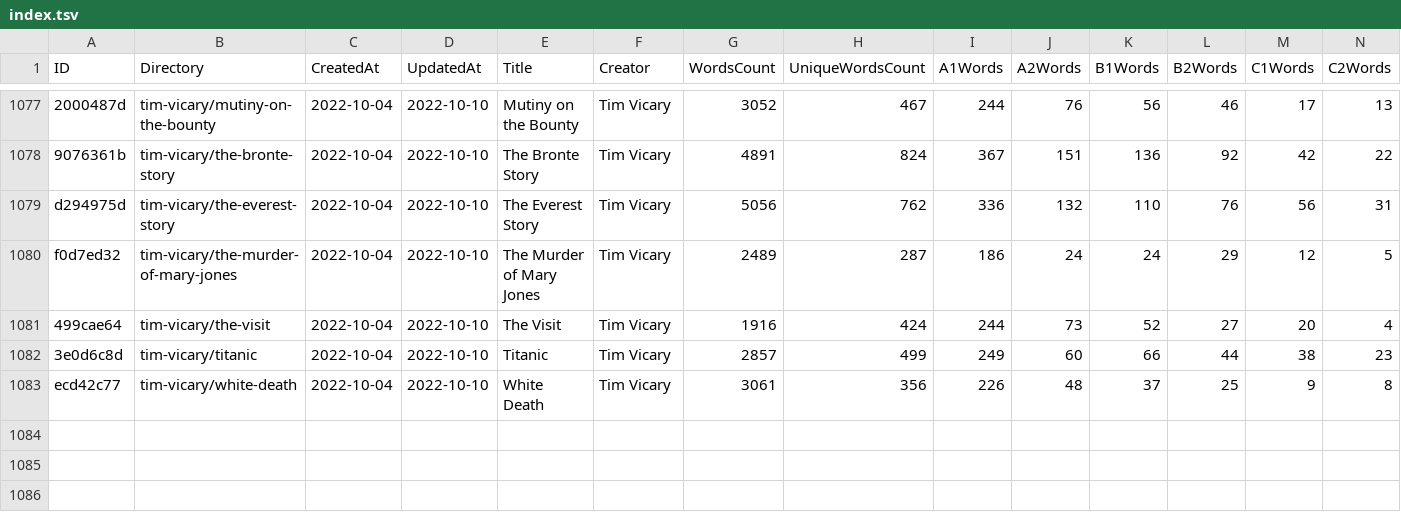
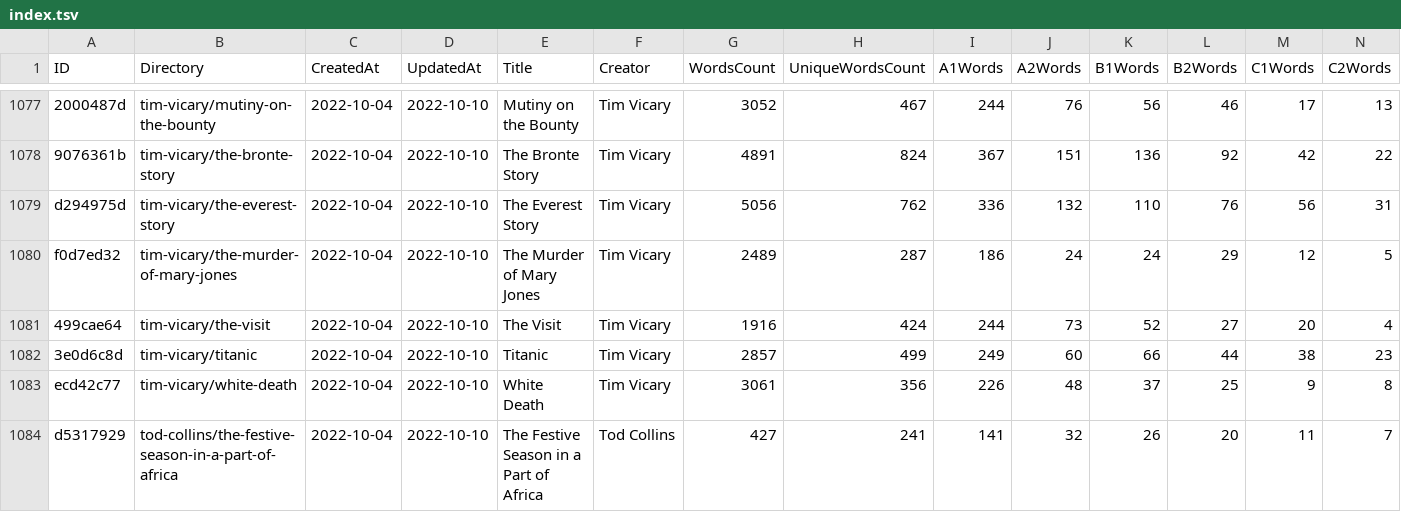
Before and after one commit to zaban-asly/library, a TSV file: index.tsv, drawn as a sheet; only a part is shown, gaps mark what is left out; rows hold the shown columns only; the diff names each change by its address in the sheet, - before the commit and + after, or states it on an @@ line.

Commit message:
The Festive Season in a Part of Africa

```diff
--- a/index.tsv
+++ b/index.tsv
+row 1084: d5317929 | tod-collins/the-festive-season-in-a-part-of-africa | 2022-10-04 | 2022-10-10 | The Festive Season in a Part of Africa | Tod Collins | 427 | 241 | 141 | 32 | 26 | 20 | 11 | 7
```
Also changed, not shown: 4 other files.
